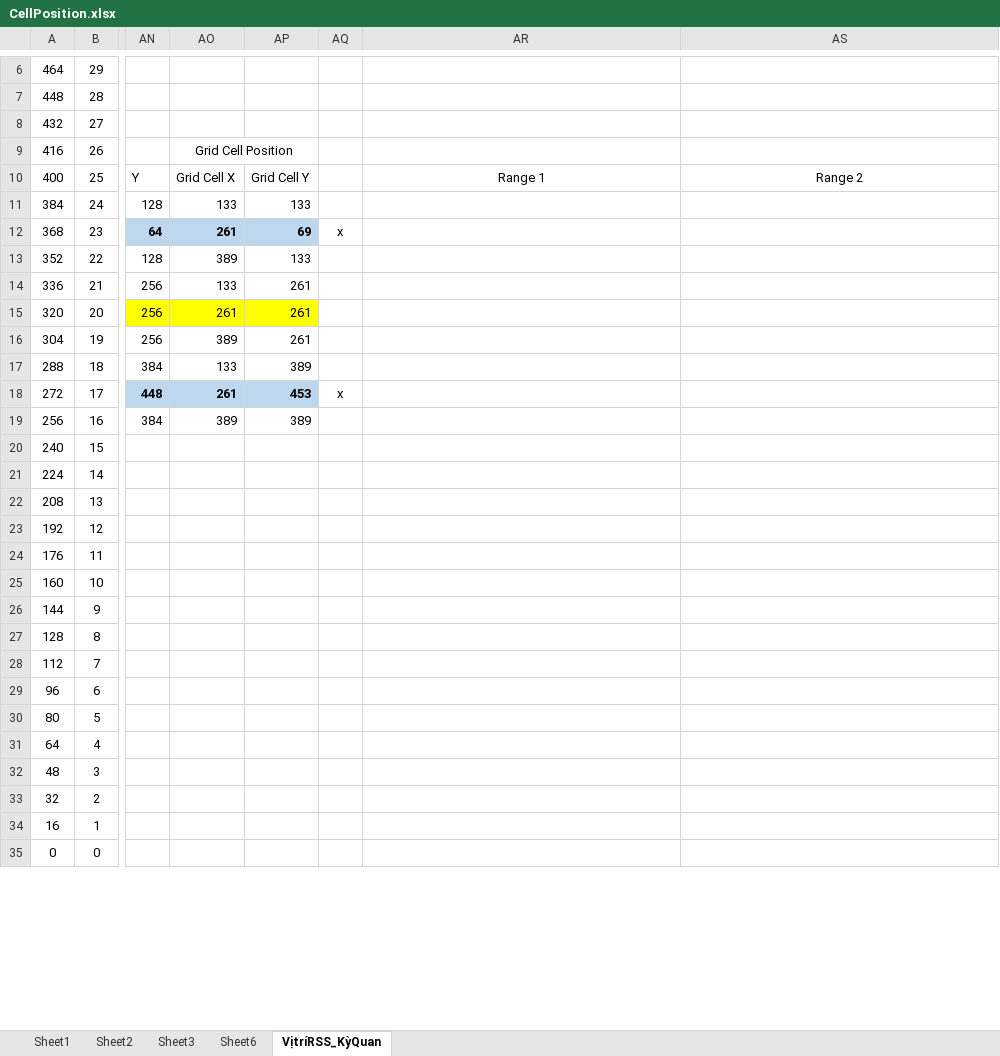
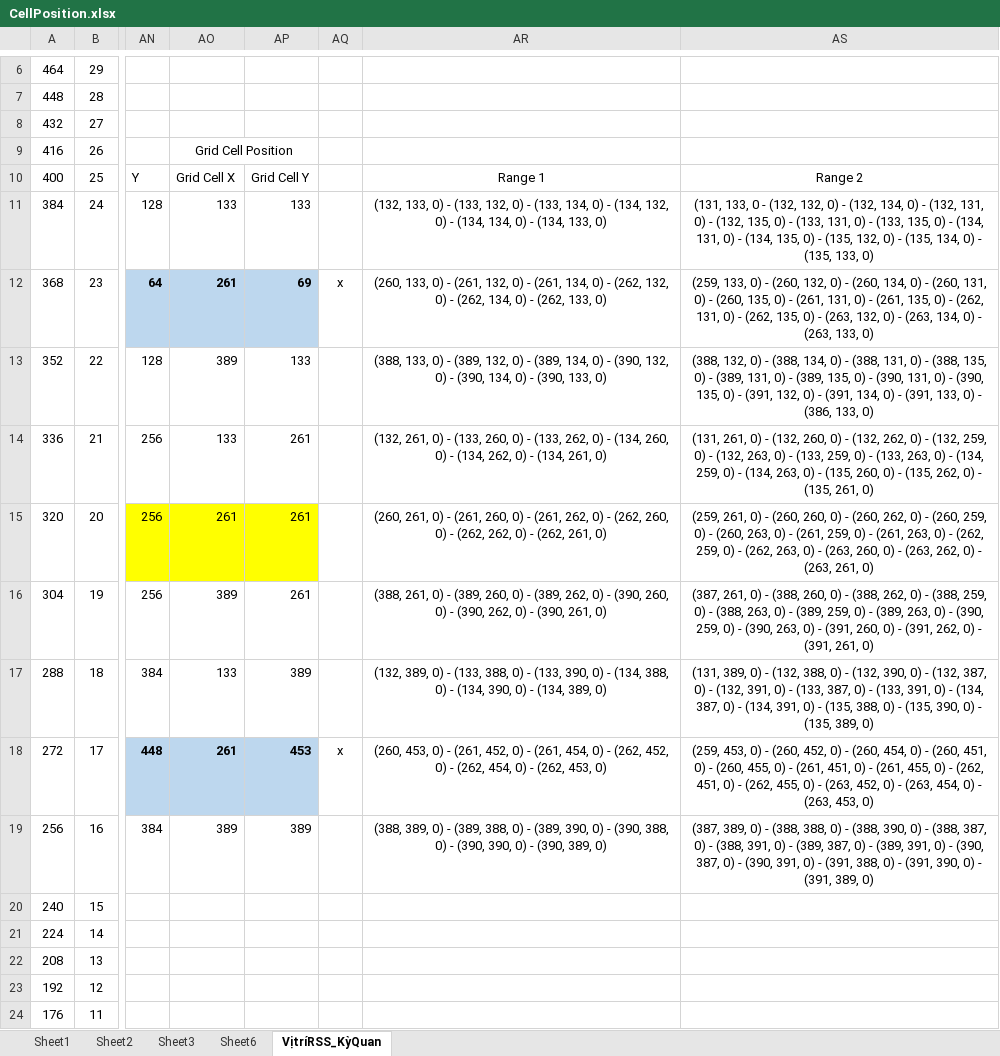
Before and after one commit to GameVae/FileXmind, an Excel workbook: CellPosition.xlsx, sheet VịtríRSS_KỳQuan, drawn as a sheet; only a part is shown, gaps mark what is left out; the shorter side is filled out with more unchanged rows; values as stored, in another font and other column widths than the file's, no borders; the diff names each change by its address in the sheet, - before the commit and + after, or states it on an @@ line.

Commit message:
range 1 and 2 for building

```diff
--- a/CellPosition.xlsx (sheet VịtríRSS_KỳQuan)
+++ b/CellPosition.xlsx (sheet VịtríRSS_KỳQuan)
-AR11: (empty)
+AR11: (132, 133, 0) - (133, 132, 0) - (133, 134, 0) - (134, 132, 0) - (134, 134, 0) - (134, 133, 0)
-AS11: (empty)
+AS11: (131, 133, 0 - (132, 132, 0) - (132, 134, 0) - (132, 131, 0) - (132, 135, 0) - (133, 131, 0) - (133, 135, 0) - (134, 131, 0) - (134, 135, 0) - (135, 132, 0) - (135, 134, 0) - (135, 133, 0)
-AR12: (empty)
+AR12: (260, 133, 0) - (261, 132, 0) - (261, 134, 0) - (262, 132, 0) - (262, 134, 0) - (262, 133, 0)
-AS12: (empty)
+AS12: (259, 133, 0) - (260, 132, 0) - (260, 134, 0) - (260, 131, 0) - (260, 135, 0) - (261, 131, 0) - (261, 135, 0) - (262, 131, 0) - (262, 135, 0) - (263, 132, 0) - (263, 134, 0) - (263, 133, 0)
-AR13: (empty)
+AR13: (388, 133, 0) - (389, 132, 0) - (389, 134, 0) - (390, 132, 0) - (390, 134, 0) - (390, 133, 0)
-AS13: (empty)
+AS13: (388, 132, 0) - (388, 134, 0) - (388, 131, 0) - (388, 135, 0) - (389, 131, 0) - (389, 135, 0) - (390, 131, 0) - (390, 135, 0) - (391, 132, 0) - (391, 134, 0) - (391, 133, 0) - (386, 133, 0)
-AR14: (empty)
+AR14: (132, 261, 0) - (133, 260, 0) - (133, 262, 0) - (134, 260, 0) - (134, 262, 0) - (134, 261, 0)
-AS14: (empty)
+AS14: (131, 261, 0) - (132, 260, 0) - (132, 262, 0) - (132, 259, 0) - (132, 263, 0) - (133, 259, 0) - (133, 263, 0) - (134, 259, 0) - (134, 263, 0) - (135, 260, 0) - (135, 262, 0) - (135, 261, 0)
-AR15: (empty)
+AR15: (260, 261, 0) - (261, 260, 0) - (261, 262, 0) - (262, 260, 0) - (262, 262, 0) - (262, 261, 0)
-AS15: (empty)
+AS15: (259, 261, 0) - (260, 260, 0) - (260, 262, 0) - (260, 259, 0) - (260, 263, 0) - (261, 259, 0) - (261, 263, 0) - (262, 259, 0) - (262, 263, 0) - (263, 260, 0) - (263, 262, 0) - (263, 261, 0)
-AR16: (empty)
+AR16: (388, 261, 0) - (389, 260, 0) - (389, 262, 0) - (390, 260, 0) - (390, 262, 0) - (390, 261, 0)
-AS16: (empty)
+AS16: (387, 261, 0) - (388, 260, 0) - (388, 262, 0) - (388, 259, 0) - (388, 263, 0) - (389, 259, 0) - (389, 263, 0) - (390, 259, 0) - (390, 263, 0) - (391, 260, 0) - (391, 262, 0) - (391, 261, 0)
-AR17: (empty)
+AR17: (132, 389, 0) - (133, 388, 0) - (133, 390, 0) - (134, 388, 0) - (134, 390, 0) - (134, 389, 0)
-AS17: (empty)
+AS17: (131, 389, 0) - (132, 388, 0) - (132, 390, 0) - (132, 387, 0) - (132, 391, 0) - (133, 387, 0) - (133, 391, 0) - (134, 387, 0) - (134, 391, 0) - (135, 388, 0) - (135, 390, 0) - (135, 389, 0)
-AR18: (empty)
+AR18: (260, 453, 0) - (261, 452, 0) - (261, 454, 0) - (262, 452, 0) - (262, 454, 0) - (262, 453, 0)
-AS18: (empty)
+AS18: (259, 453, 0) - (260, 452, 0) - (260, 454, 0) - (260, 451, 0) - (260, 455, 0) - (261, 451, 0) - (261, 455, 0) - (262, 451, 0) - (262, 455, 0) - (263, 452, 0) - (263, 454, 0) - (263, 453, 0)
-AR19: (empty)
+AR19: (388, 389, 0) - (389, 388, 0) - (389, 390, 0) - (390, 388, 0) - (390, 390, 0) - (390, 389, 0)
-AS19: (empty)
+AS19: (387, 389, 0) - (388, 388, 0) - (388, 390, 0) - (388, 387, 0) - (388, 391, 0) - (389, 387, 0) - (389, 391, 0) - (390, 387, 0) - (390, 391, 0) - (391, 388, 0) - (391, 390, 0) - (391, 389, 0)
```
